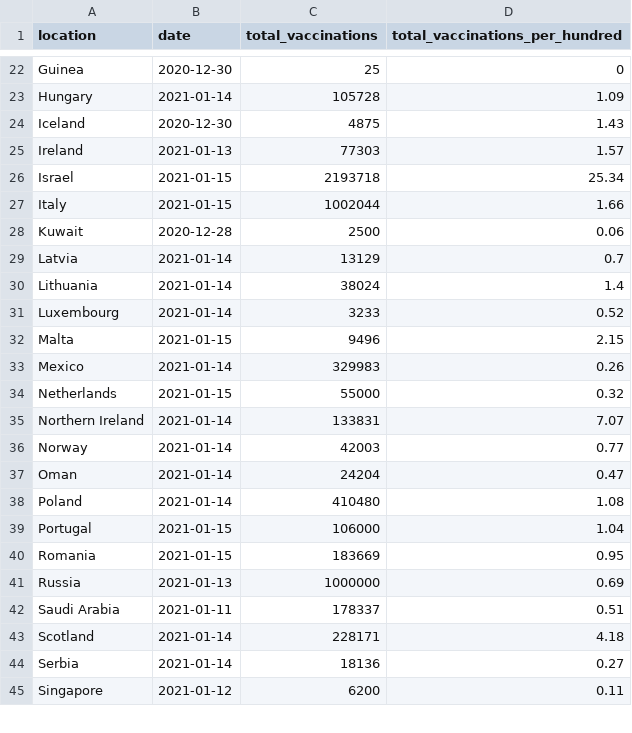
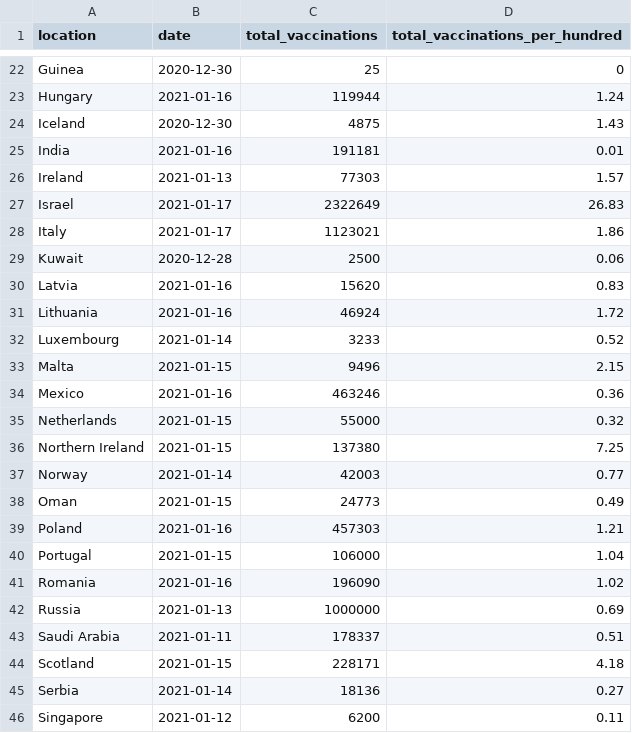
Before and after one commit to Scienzainrete/covid-19, a CSV file: owid_vaccini_paese.csv, drawn as a sheet; only a part is shown, gaps mark what is left out; the diff covers the shown part only.

```diff
--- a/owid_vaccini_paese.csv
+++ b/owid_vaccini_paese.csv
@@ -22,23 +22,24 @@
 "Guinea","2020-12-30",25,0
-"Hungary","2021-01-14",105728,1.09
+"Hungary","2021-01-16",119944,1.24
 "Iceland","2020-12-30",4875,1.43
+"India","2021-01-16",191181,0.01
 "Ireland","2021-01-13",77303,1.57
-"Israel","2021-01-15",2193718,25.34
-"Italy","2021-01-15",1002044,1.66
+"Israel","2021-01-17",2322649,26.83
+"Italy","2021-01-17",1123021,1.86
 "Kuwait","2020-12-28",2500,0.06
-"Latvia","2021-01-14",13129,0.7
-"Lithuania","2021-01-14",38024,1.4
+"Latvia","2021-01-16",15620,0.83
+"Lithuania","2021-01-16",46924,1.72
 "Luxembourg","2021-01-14",3233,0.52
 "Malta","2021-01-15",9496,2.15
-"Mexico","2021-01-14",329983,0.26
+"Mexico","2021-01-16",463246,0.36
 "Netherlands","2021-01-15",55000,0.32
-"Northern Ireland","2021-01-14",133831,7.07
+"Northern Ireland","2021-01-15",137380,7.25
 "Norway","2021-01-14",42003,0.77
-"Oman","2021-01-14",24204,0.47
-"Poland","2021-01-14",410480,1.08
+"Oman","2021-01-15",24773,0.49
+"Poland","2021-01-16",457303,1.21
 "Portugal","2021-01-15",106000,1.04
-"Romania","2021-01-15",183669,0.95
+"Romania","2021-01-16",196090,1.02
 "Russia","2021-01-13",1000000,0.69
 "Saudi Arabia","2021-01-11",178337,0.51
-"Scotland","2021-01-14",228171,4.18
+"Scotland","2021-01-15",228171,4.18
 "Serbia","2021-01-14",18136,0.27
```
Also changed, not shown: 52 edited cells elsewhere in this file, owid_vaccini_tipo.csv.
